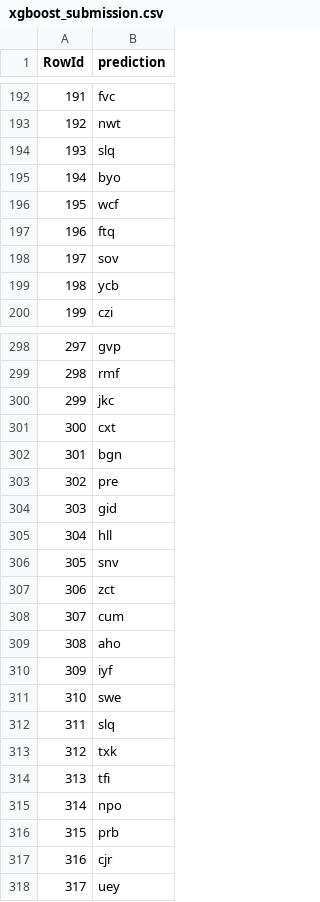
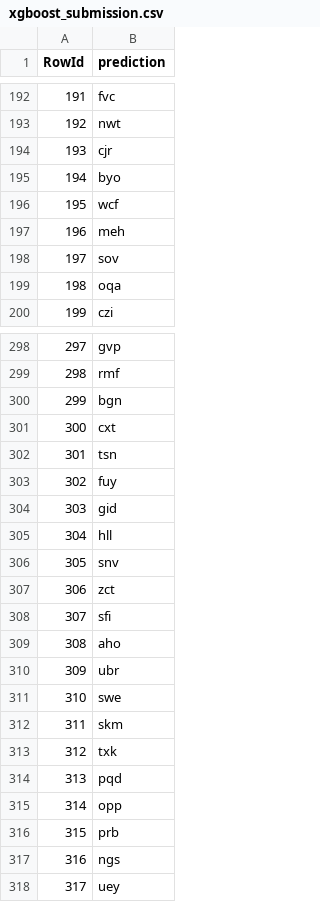
Before and after one commit to mtnqln/DataScience-ECL-BE1, a CSV file: submission/xgboost_submission.csv, drawn as a sheet; only a part is shown, gaps mark what is left out; the diff covers the shown part only.

```diff
--- a/submission/xgboost_submission.csv
+++ b/submission/xgboost_submission.csv
@@ -193,8 +193,8 @@ RowId,prediction
 192,nwt
-193,slq
+193,cjr
 194,byo
 195,wcf
-196,ftq
+196,meh
 197,sov
-198,ycb
+198,oqa
 199,czi
@@ -299,6 +299,6 @@ RowId,prediction
 298,rmf
-299,jkc
+299,bgn
 300,cxt
-301,bgn
-302,pre
+301,tsn
+302,fuy
 303,gid
@@ -307,12 +307,12 @@ RowId,prediction
 306,zct
-307,cum
+307,sfi
 308,aho
-309,iyf
+309,ubr
 310,swe
-311,slq
+311,skm
 312,txk
-313,tfi
-314,npo
+313,pqd
+314,opp
 315,prb
-316,cjr
+316,ngs
 317,uey
```
Also changed, not shown: 47 edited cells elsewhere in this file, 3 other files.
